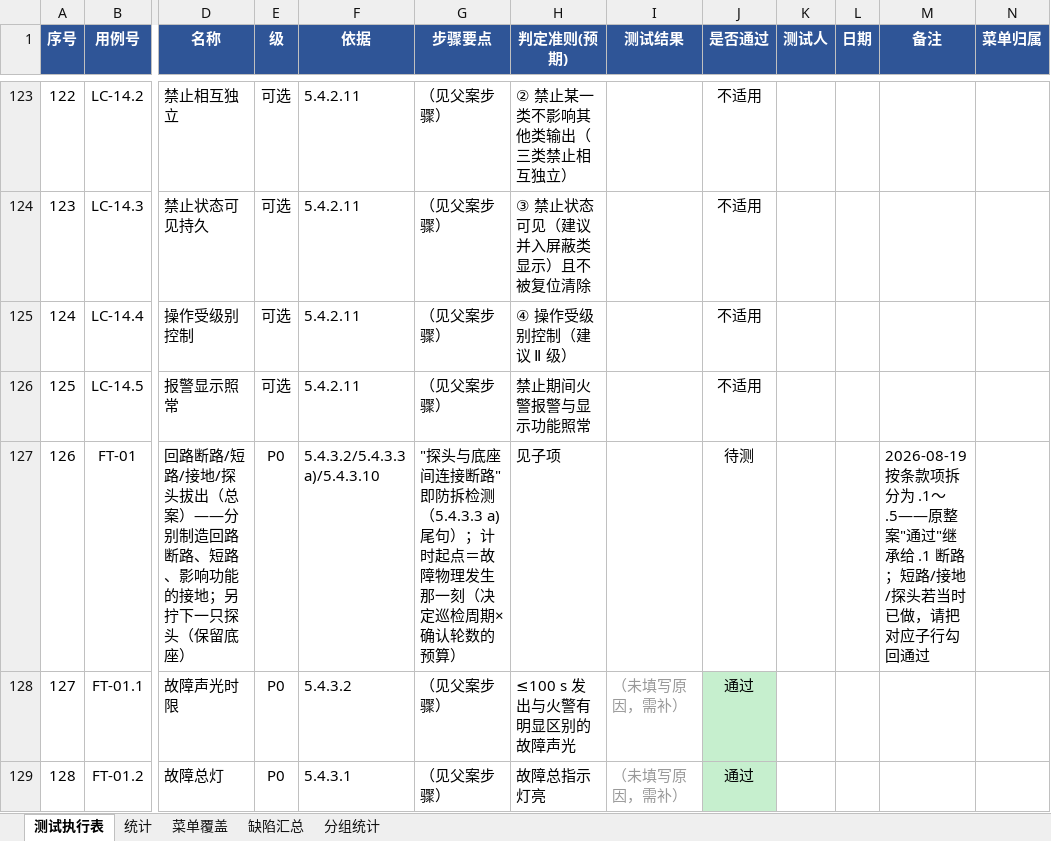
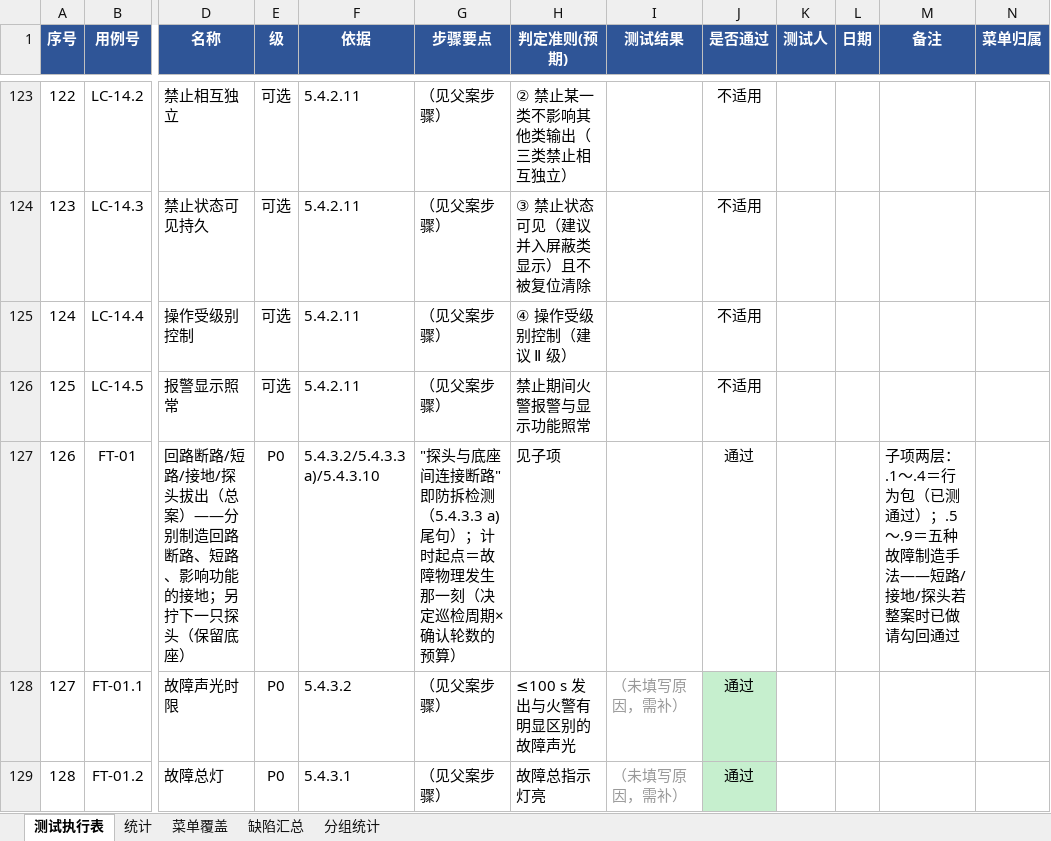
Before and after one commit to superWill/AI, an Excel workbook: embedded-gateway/fire-alarm/docs/testing/test-cases-execution.xlsx, sheet 测试执行表, drawn as a sheet; only a part is shown, gaps mark what is left out; values as stored, in another font and other column widths than the file's, no borders; the diff covers the shown part only; the diff names each change by its address in the sheet, - before the commit and + after, or states it on an @@ line.

```diff
--- a/embedded-gateway/fire-alarm/docs/testing/test-cases-execution.xlsx (sheet 测试执行表)
+++ b/embedded-gateway/fire-alarm/docs/testing/test-cases-execution.xlsx (sheet 测试执行表)
-J127 (是否通过): 待测
+J127 (是否通过): 通过
-M127 (备注): 2026-08-19 按条款项拆分为 .1～.5——原整案"通过"继承给 .1 断路；短路/接地/探头若当时已做，请把对应子行勾回通过
+M127 (备注): 子项两层：.1～.4＝行为包（已测通过）；.5～.9＝五种故障制造手法——短路/接地/探头若整案时已做请勾回通过
```
Also changed, not shown: 42 edited cells elsewhere in this sheet, 1 other file.
